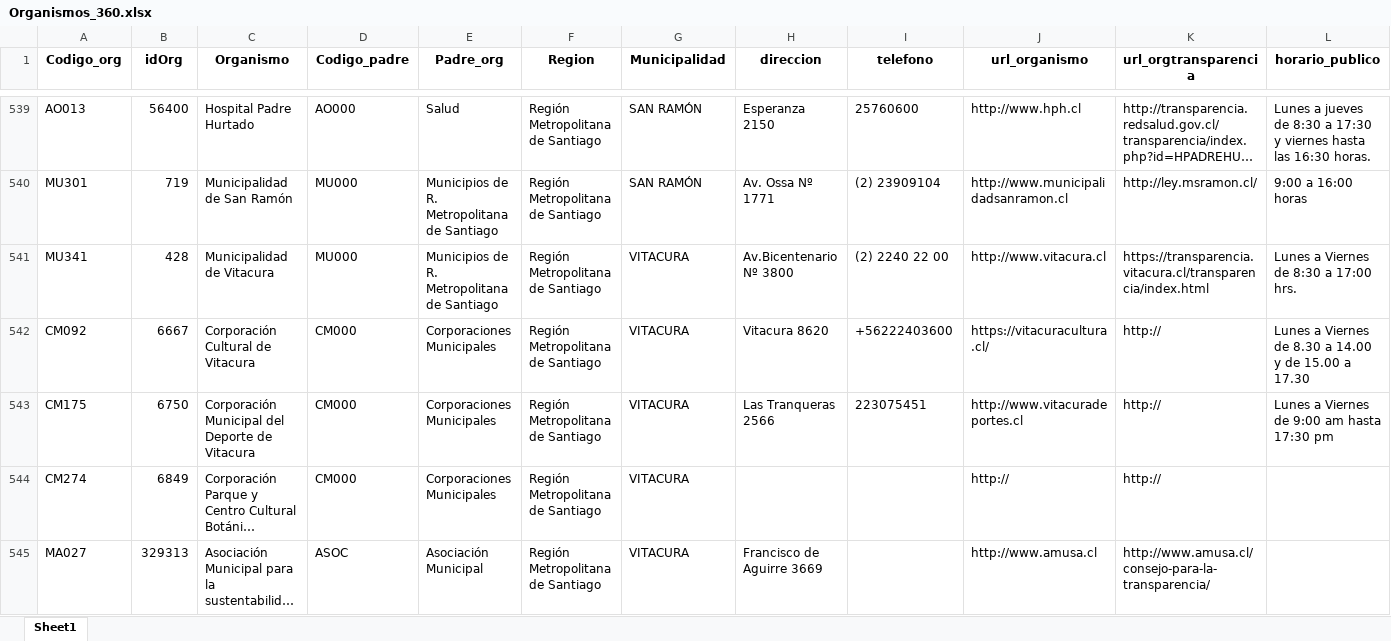
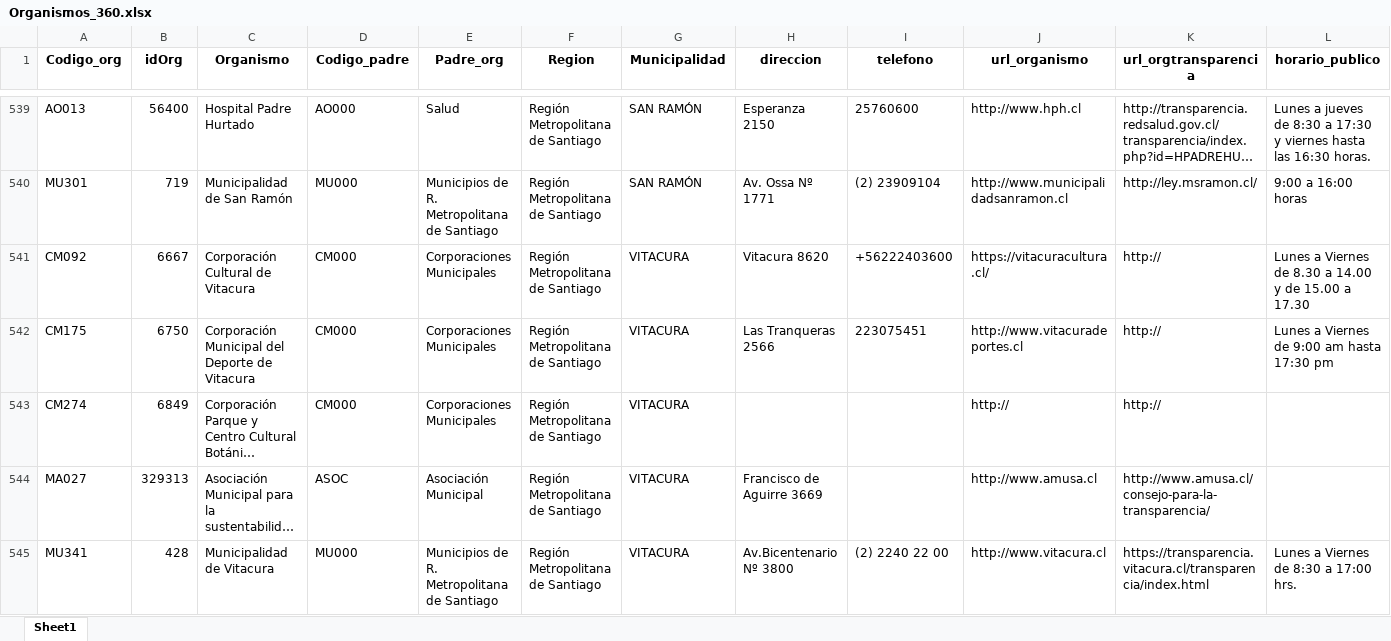
Before and after one commit to Sud-Austral/Transparencia_Activa, an Excel workbook: TA/Organismos_360.xlsx, sheet Sheet1, drawn as a sheet; only a part is shown, gaps mark what is left out; long unchanged cells end in …; values as stored, in another font and other column widths than the file's, no borders; removed rows and columns are numbered as before the commit, all else as after; rows hold the shown columns only; the diff covers the shown part only; the diff names each change by its address in the sheet, - before the commit and + after, or states it on an @@ line.

```diff
--- a/TA/Organismos_360.xlsx (sheet Sheet1)
+++ b/TA/Organismos_360.xlsx (sheet Sheet1)
-row 541: MU341 | 428 | Municipalidad de Vitacura | MU000 | Municipios de R. Metropolitana de Santiago | Región Metropolitana de Santiago | VITACURA | Av.Bicentenario Nº 3800 | (2) 2240 22 00 | http://www.vitacura.cl | https://transparencia.vitacura.cl/transparencia/index.html | Lunes a Viernes de 8:30 a 17:00 hrs.
+row 545: MU341 | 428 | Municipalidad de Vitacura | MU000 | Municipios de R. Metropolitana de Santiago | Región Metropolitana de Santiago | VITACURA | Av.Bicentenario Nº 3800 | (2) 2240 22 00 | http://www.vitacura.cl | https://transparencia.vitacura.cl/transparencia/index.html | Lunes a Viernes de 8:30 a 17:00 hrs.
```
Also changed, not shown: 10 added rows, 10 removed rows, 433 moved rows and 44 edited cells elsewhere in this sheet, TA/ConsejoTransparencia_notificaciones.xlsx, TA/PP0002.xlsx, 13 other files.
